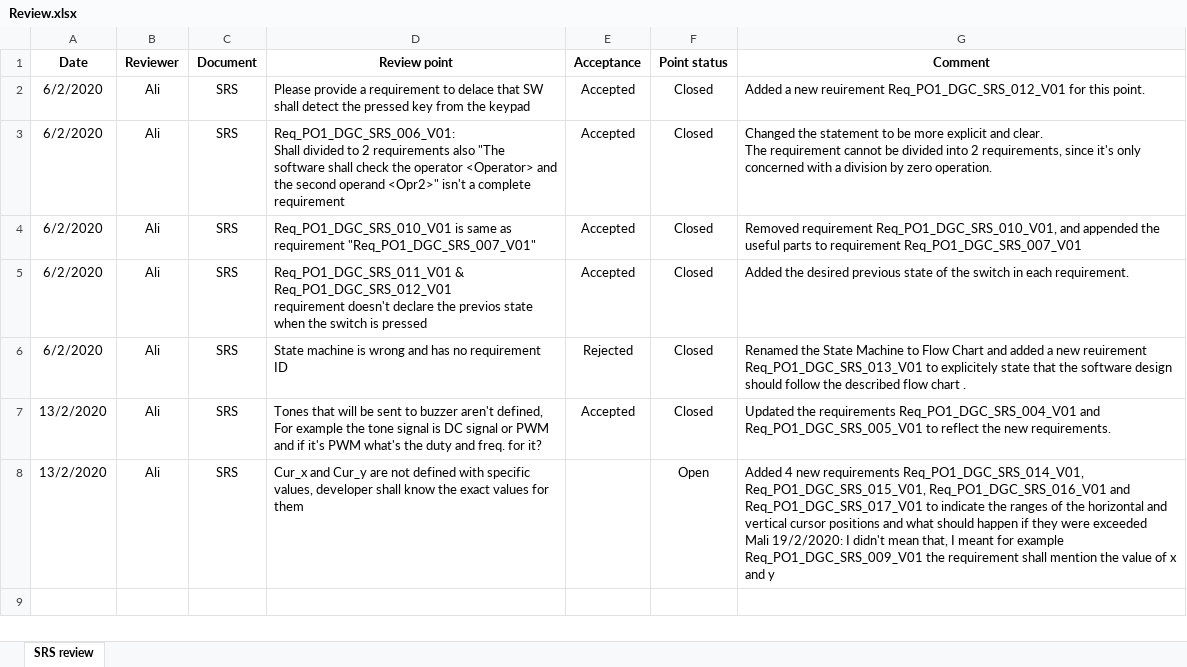
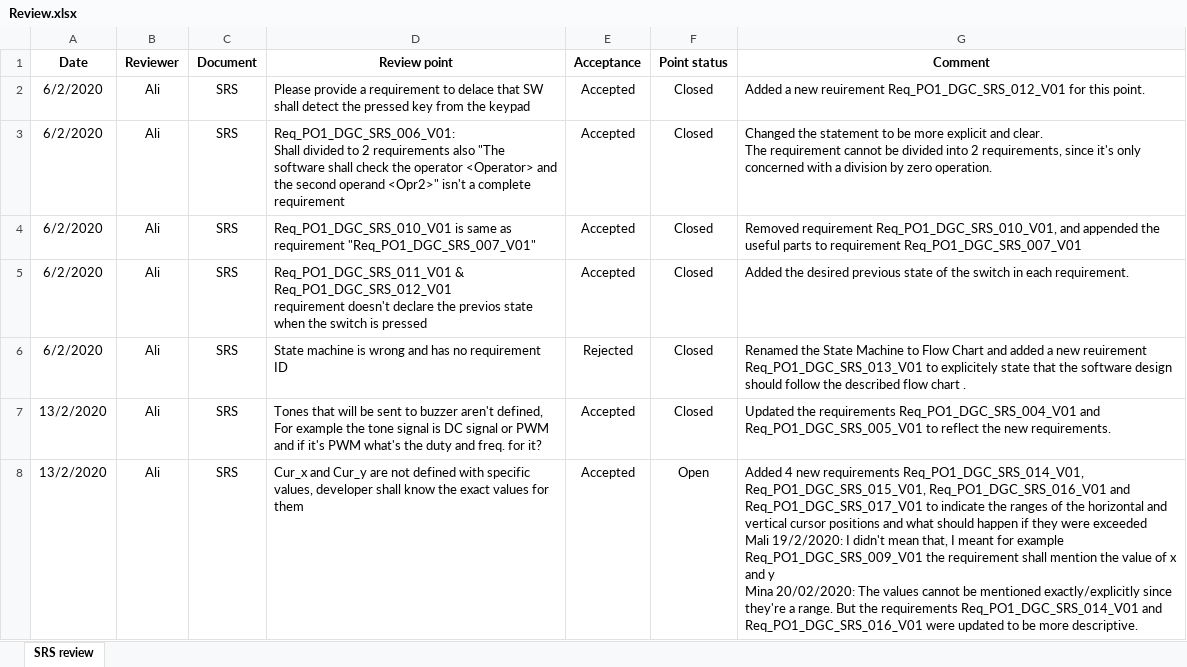
Before and after one commit to Hazemmekawy/SWE_Digital_Calculator, an Excel workbook: Software Specification/SRS/Review.xlsx, sheet SRS review, drawn as a sheet; values as stored, in another font and other column widths than the file's, no borders; conditional formats not drawn; ↵ is a line break in a cell; the diff names each change by its address in the sheet, - before the commit and + after, or states it on an @@ line.

Commit message:
Updated SRS document to V1.6
Updated SRS requirements Req_PO1_DGC_SRS_014_V01 and Req_PO1_DGC_SRS_016_V01 to be more descriptive regarding the indicators of the cursor position

```diff
--- a/Software Specification/SRS/Review.xlsx (sheet SRS review)
+++ b/Software Specification/SRS/Review.xlsx (sheet SRS review)
-E8 (Acceptance): (empty)
+E8 (Acceptance): Accepted
-G8 (Comment): …and y
+G8 (Comment): …and y ↵ Mina 20/02/2020: The values cannot be mentioned exactly/explicitly since they're a range. But the requirements Req_PO1_DGC_SRS_014_V01 and Req_PO1_DGC_SRS_016_V01 were updated to be more descriptive.
```
Also changed, not shown: 1 other file.
